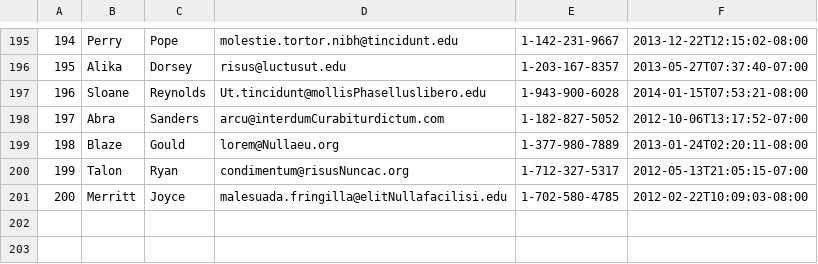
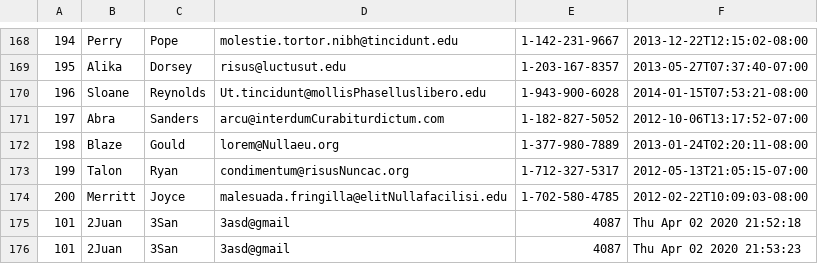
Before and after one commit to prime-fox-2020/parsing-data, a CSV file: people.csv, drawn as a sheet; only a part is shown, gaps mark what is left out; the diff covers the shown part only; the diff names each change by its address in the sheet, - before the commit and + after, or states it on an @@ line.

```diff
--- a/people.csv
+++ b/people.csv
+row 175: 101 | 2Juan | 3San | 3asd@gmail | 4087 | Thu Apr 02 2020 21:52:18
+row 176: 101 | 2Juan | 3San | 3asd@gmail | 4087 | Thu Apr 02 2020 21:53:23
```
Also changed, not shown: 27 removed rows elsewhere in this file, 1 other file.
